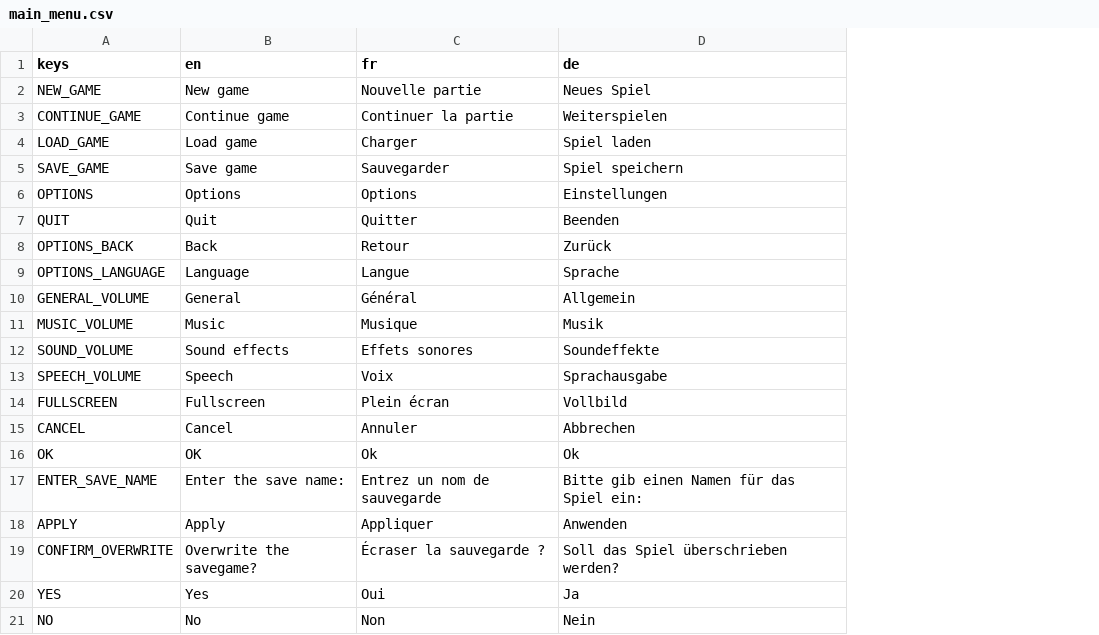
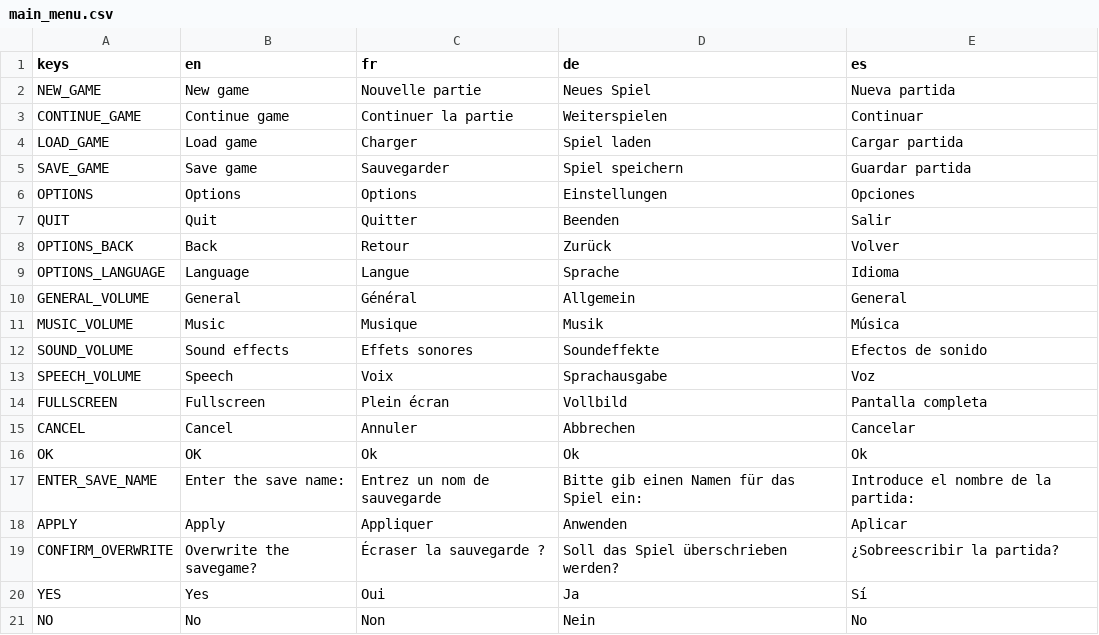
Before and after one commit to godot-escoria/escoria-demo-game, a CSV file: game/translations/main_menu.csv, drawn as a sheet; the diff names each change by its address in the sheet, - before the commit and + after, or states it on an @@ line.

Commit message:
localization: added ES translations

```diff
--- a/game/translations/main_menu.csv
+++ b/game/translations/main_menu.csv
+column E (es), rows 2-21: Nueva partida | Continuar | Cargar partida | Guardar partida | Opciones | Salir | Volver | Idioma | General | Música | Efectos de sonido | Voz | Pantalla completa | Cancelar | Ok | Introduce el nombre de la partida: | Aplicar | ¿Sobreescribir la partida? | Sí | No
```
Also changed, not shown: game/translations/game.csv, 2 other files.
